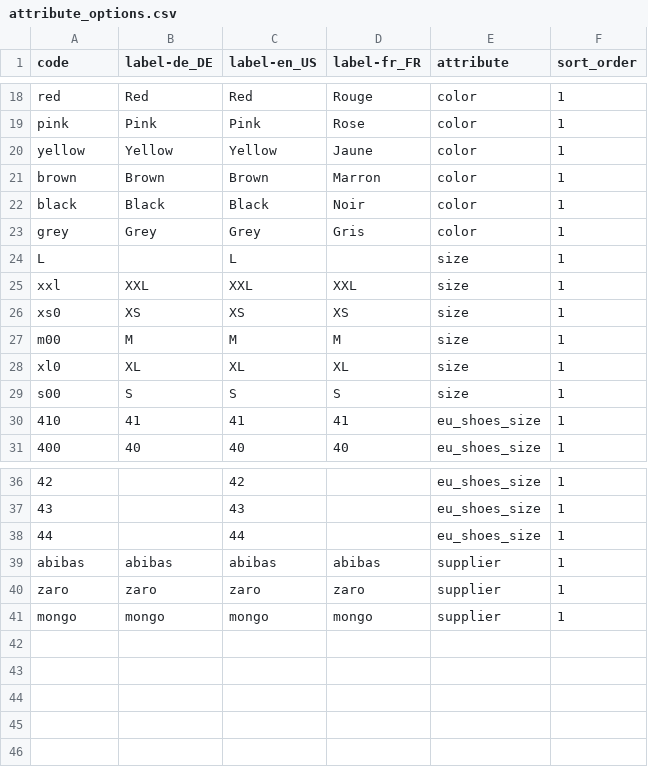
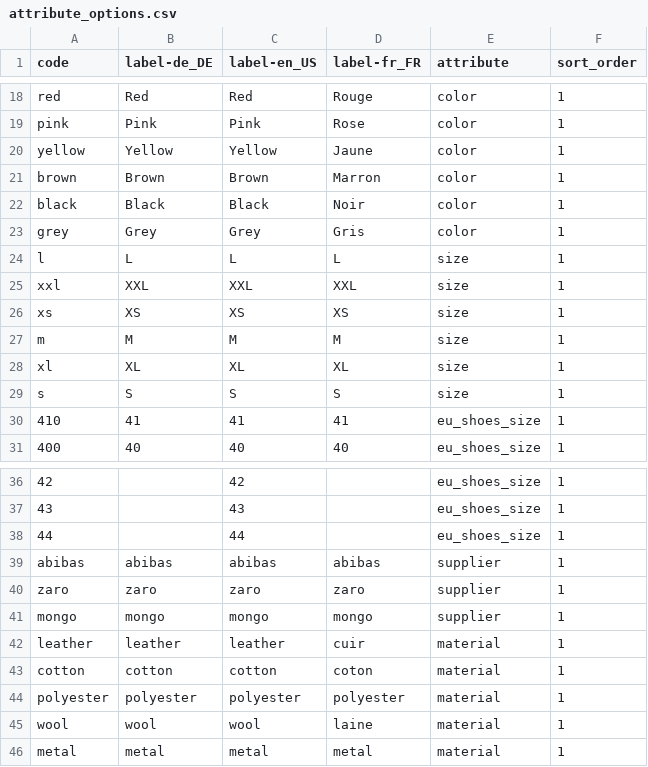
Before and after one commit to akeneo/pim-community-dev, a CSV file: features/Context/catalog/catalog_modeling/attribute_options.csv, drawn as a sheet; only a part is shown, gaps mark what is left out.

```diff
--- a/features/Context/catalog/catalog_modeling/attribute_options.csv
+++ b/features/Context/catalog/catalog_modeling/attribute_options.csv
@@ -23,8 +23,8 @@ black;Black;Black;Noir;color;1
 grey;Grey;Grey;Gris;color;1
-L;;L;;size;1
+l;L;L;L;size;1
 xxl;XXL;XXL;XXL;size;1
-xs0;XS;XS;XS;size;1
-m00;M;M;M;size;1
-xl0;XL;XL;XL;size;1
-s00;S;S;S;size;1
+xs;XS;XS;XS;size;1
+m;M;M;M;size;1
+xl;XL;XL;XL;size;1
+s;S;S;S;size;1
 410;41;41;41;eu_shoes_size;1
@@ -41 +41,6 @@ zaro;zaro;zaro;zaro;supplier;1
 mongo;mongo;mongo;mongo;supplier;1
+leather;leather;leather;cuir;material;1
+cotton;cotton;cotton;coton;material;1
+polyester;polyester;polyester;polyester;material;1
+wool;wool;wool;laine;material;1
+metal;metal;metal;metal;material;1
```
Also changed, not shown: features/Context/catalog/catalog_modeling/attributes.csv, features/Context/catalog/catalog_modeling/categories.csv, 21 other files.
